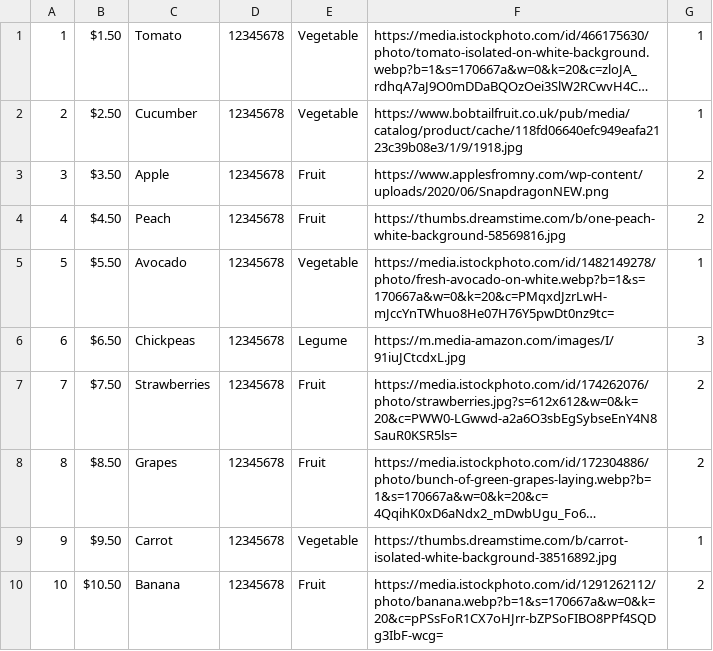
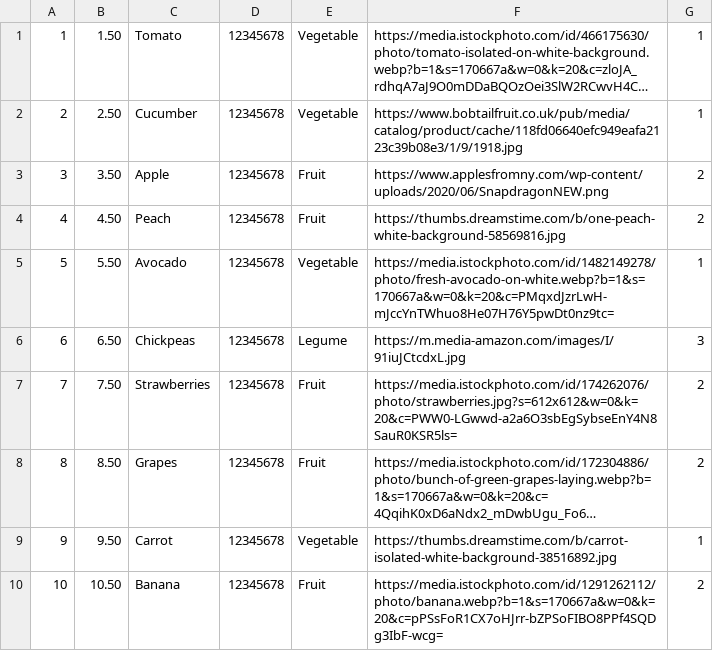
Before and after one commit to cfgdelaware23/Team-13, a CSV file: backend/prodData.csv, drawn as a sheet; long unchanged cells end in …; the diff names each change by its address in the sheet, - before the commit and + after, or states it on an @@ line.

Commit message:
Add prod to cart and return data

```diff
--- a/backend/prodData.csv
+++ b/backend/prodData.csv
-B1: $1.50
+B1: 1.50
-B2: $2.50
+B2: 2.50
-B3: $3.50
+B3: 3.50
-B4: $4.50
+B4: 4.50
-B5: $5.50
+B5: 5.50
-B6: $6.50
+B6: 6.50
-B7: $7.50
+B7: 7.50
-B8: $8.50
+B8: 8.50
-B9: $9.50
+B9: 9.50
-B10: $10.50
+B10: 10.50
```
Also changed, not shown: 3 other files.
